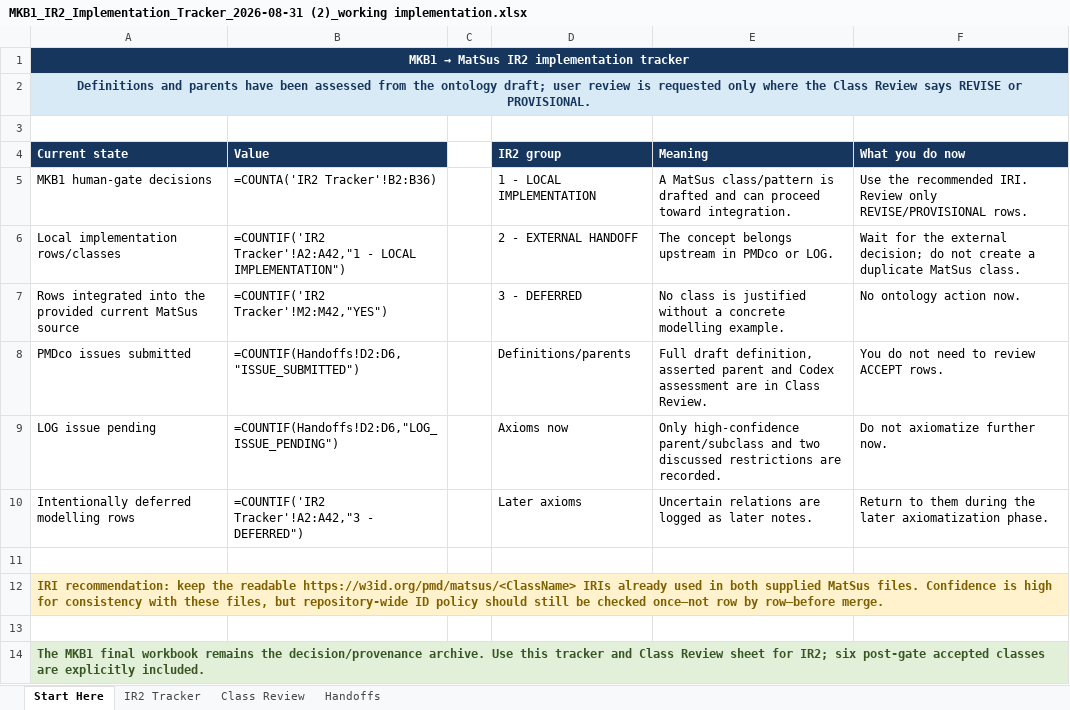
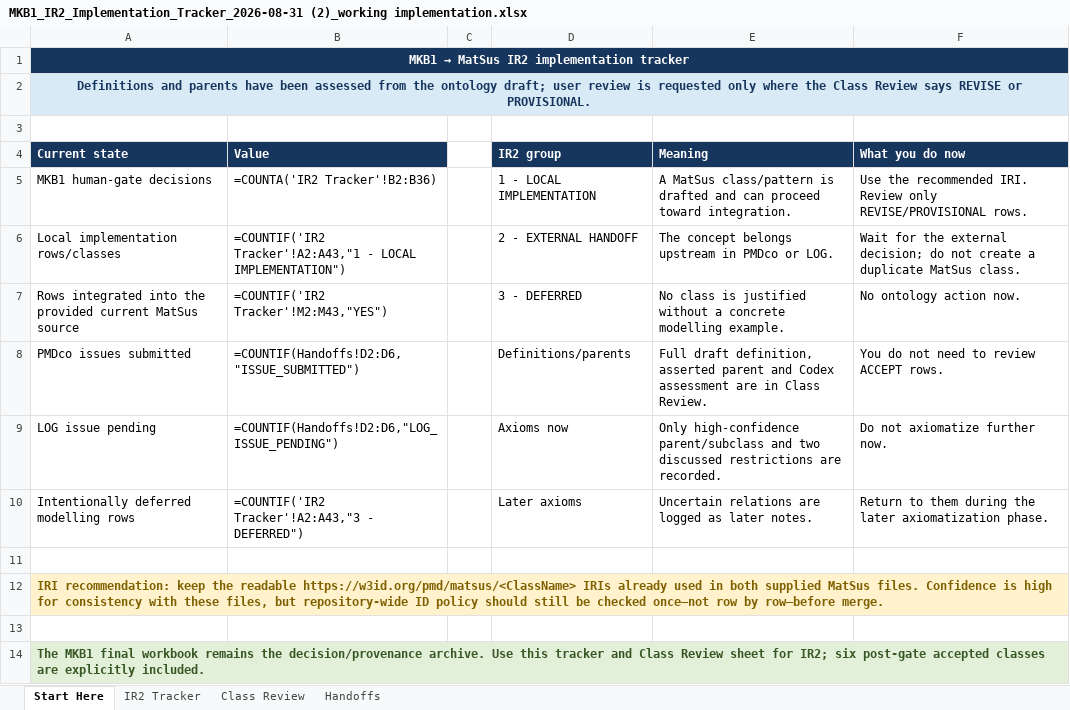
Before and after one commit to materialdigital/material-sustainability-application-ontology, an Excel workbook: audit/mkb1-ontology-reuse-alignment/MKB1_IR2_Implementation_Tracker_2026-08-31 (2)_working implementation.xlsx, sheet Start Here, drawn as a sheet; values as stored, in another font and other column widths than the file's, no borders; formulas without a stored value are shown as written; table styles not drawn; the diff names each change by its address in the sheet, - before the commit and + after, or states it on an @@ line.

```diff
--- a/audit/mkb1-ontology-reuse-alignment/MKB1_IR2_Implementation_Tracker_2026-08-31 (2)_working implementation.xlsx (sheet Start Here)
+++ b/audit/mkb1-ontology-reuse-alignment/MKB1_IR2_Implementation_Tracker_2026-08-31 (2)_working implementation.xlsx (sheet Start Here)
-B6 (Value): =COUNTIF('IR2 Tracker'!A2:A42,"1 - LOCAL…
+B6 (Value): =COUNTIF('IR2 Tracker'!A2:A43,"1 - LOCAL…
-B7 (Value): =COUNTIF('IR2 Tracker'!M2:M42,"YES")
+B7 (Value): =COUNTIF('IR2 Tracker'!M2:M43,"YES")
-B10 (Value): =COUNTIF('IR2 Tracker'!A2:A42,"3 - DEFERRED")
+B10 (Value): =COUNTIF('IR2 Tracker'!A2:A43,"3 - DEFERRED")
```
Also changed, not shown: sheet Class Review, sheet IR2 Tracker, 3 other files.
